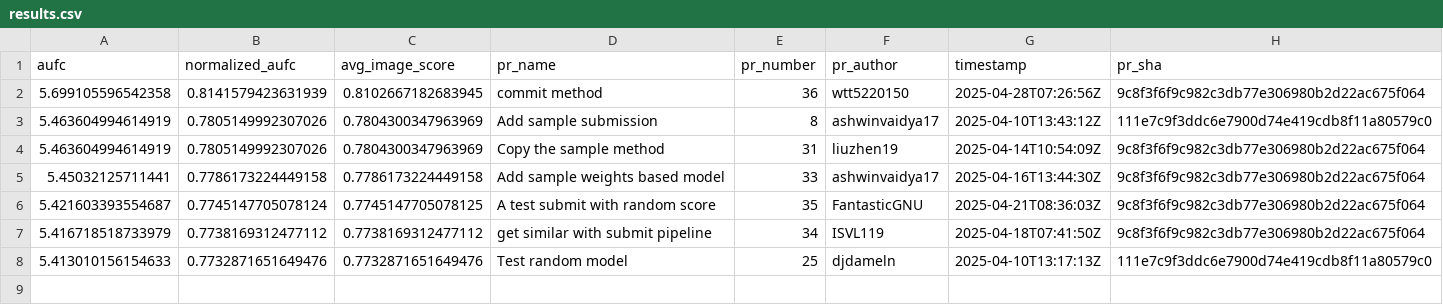
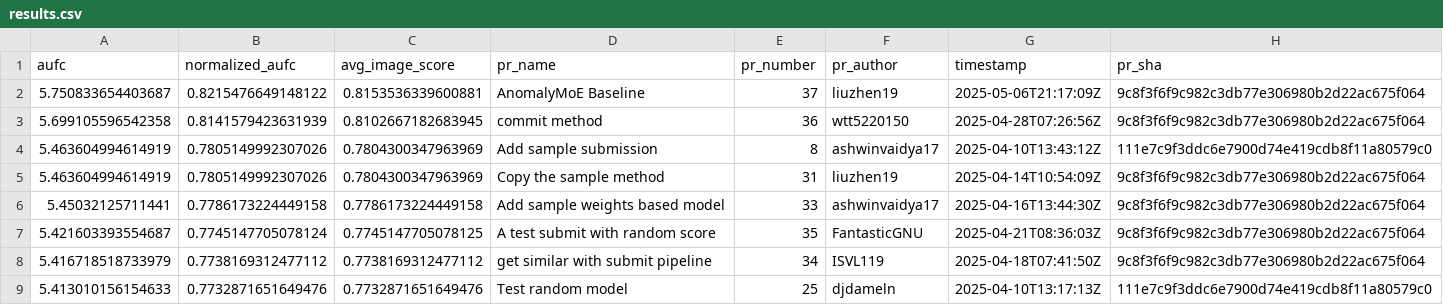
Before and after one commit to cvpr-vand/challenge, a CSV file: results.csv, drawn as a sheet.

```diff
--- a/results.csv
+++ b/results.csv
@@ -1,2 +1,3 @@
 aufc,normalized_aufc,avg_image_score,pr_name,pr_number,pr_author,timestamp,pr_sha
+5.750833654403687,0.8215476649148122,0.8153536339600881,AnomalyMoE Baseline,37,liuzhen19,2025-05-06T21:17:09Z,9c8f3f6f9c982c3db77e306980b2d22ac675f064
 5.699105596542358,0.8141579423631939,0.8102667182683945,commit method,36,wtt5220150,2025-04-28T07:26:56Z,9c8f3f6f9c982c3db77e306980b2d22ac675f064
```
